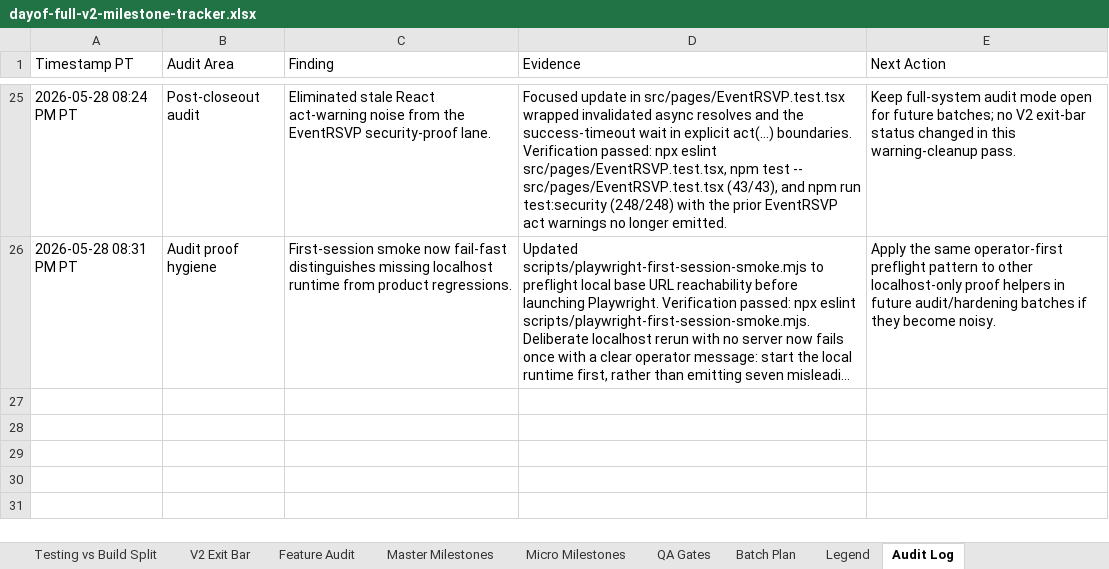
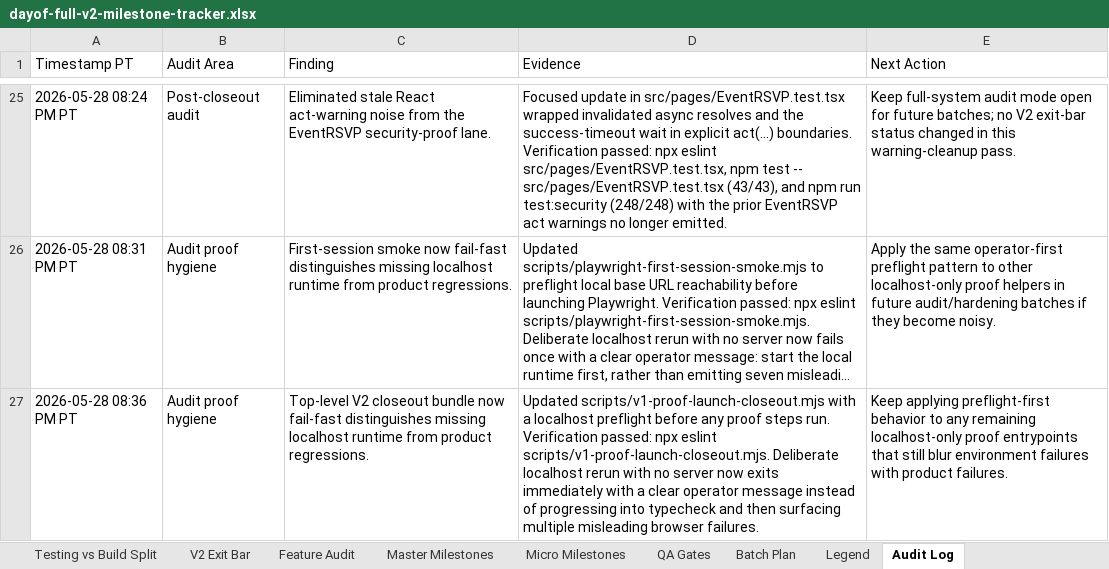
Before and after one commit to jeanericgagnon/wedding-site-Bolt, an Excel workbook: outputs/full-v2-tracker/dayof-full-v2-milestone-tracker.xlsx, sheet Audit Log, drawn as a sheet; only a part is shown, gaps mark what is left out; long unchanged cells end in …; values as stored, in another font and other column widths than the file's, no borders; the diff names each change by its address in the sheet, - before the commit and + after, or states it on an @@ line.

Commit message:
Preflight local closeout proof

```diff
--- a/outputs/full-v2-tracker/dayof-full-v2-milestone-tracker.xlsx (sheet Audit Log)
+++ b/outputs/full-v2-tracker/dayof-full-v2-milestone-tracker.xlsx (sheet Audit Log)
+row 27: 2026-05-28 08:36 PM PT | Audit proof hygiene | Top-level V2 closeout bundle now fail-fast distinguishes missing localhost runtime from product regressions. | Updated scripts/v1-proof-launch-closeout.mjs with a localhost preflight before any proof steps run. Verification passed: npx eslint scripts/v1-proof-launch-closeout.mjs. Deliberate localhost rerun with no server now exits immediately with a clear operator message instead of progressing into typecheck and then surfacing multiple misleading browser failures. | Keep applying preflight-first behavior to any remaining localhost-only proof entrypoints that still blur environment failures with product failures.
```
Also changed, not shown: 1 other file.
